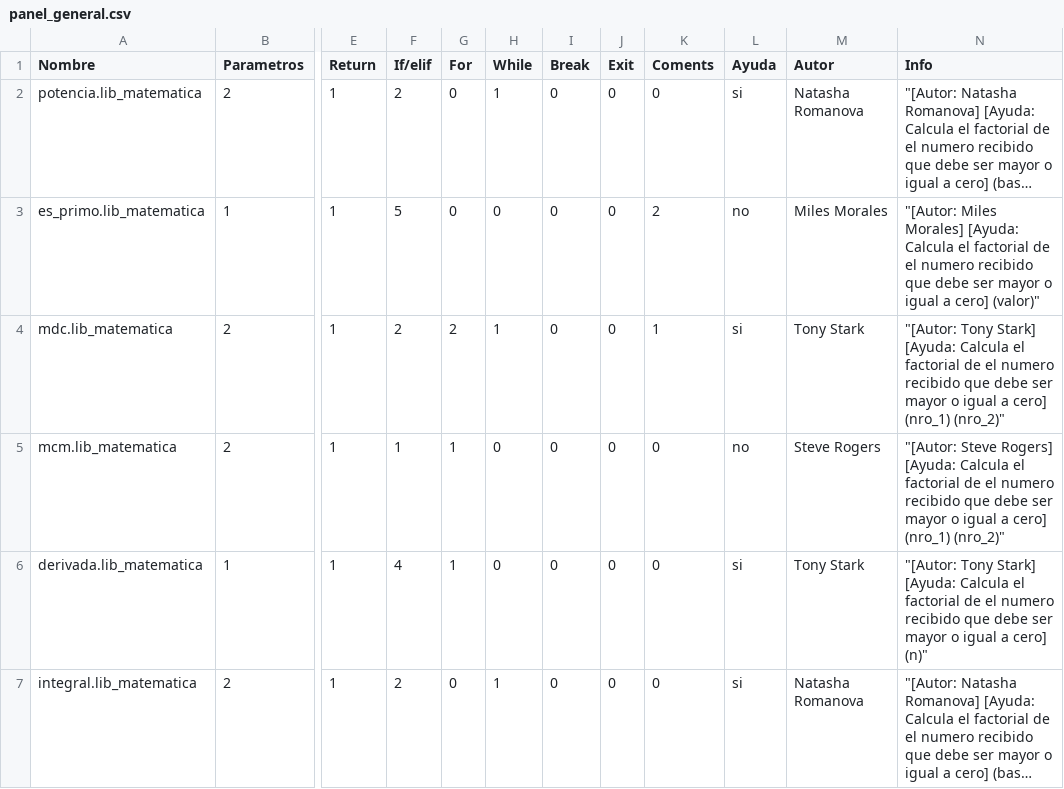
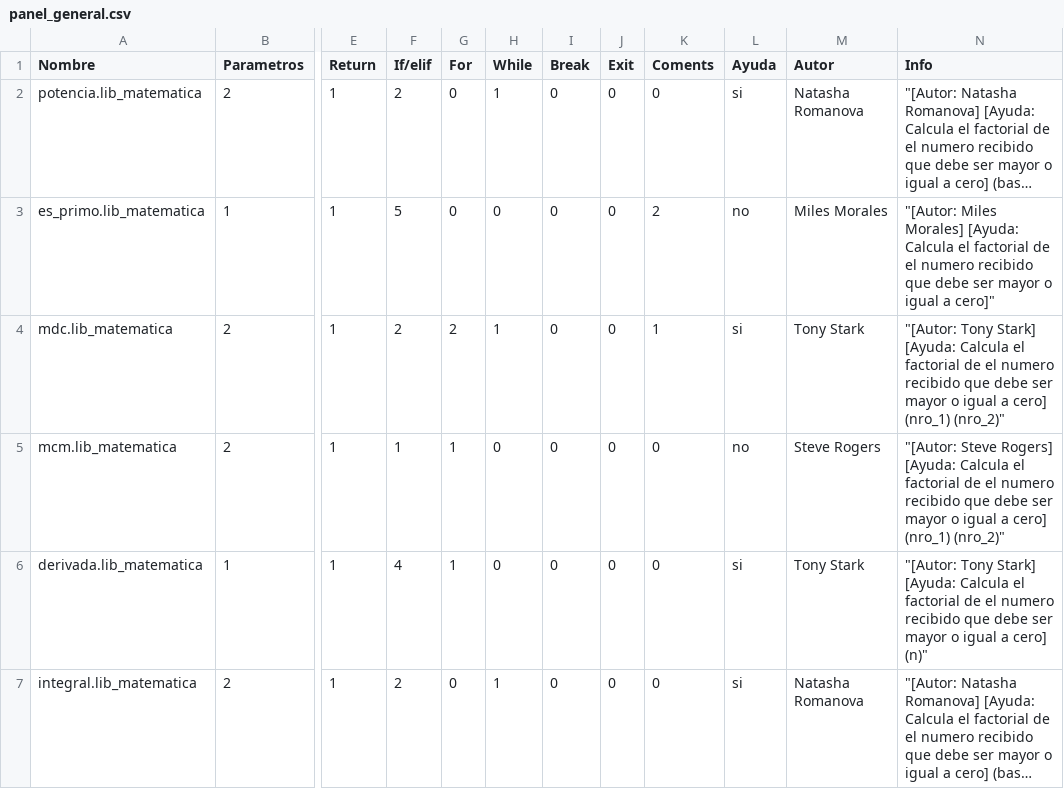
Before and after one commit to AugustoCarmona/AlgoI-TPI-Optimizar, a CSV file: panel_general.csv, drawn as a sheet; only a part is shown, gaps mark what is left out; long unchanged cells end in …; the diff names each change by its address in the sheet, - before the commit and + after, or states it on an @@ line.

```diff
--- a/panel_general.csv
+++ b/panel_general.csv
-N3 (Info): …igual a cero] (valor)"
+N3 (Info): …igual a cero]"
```
Also changed, not shown: 2 other files.
